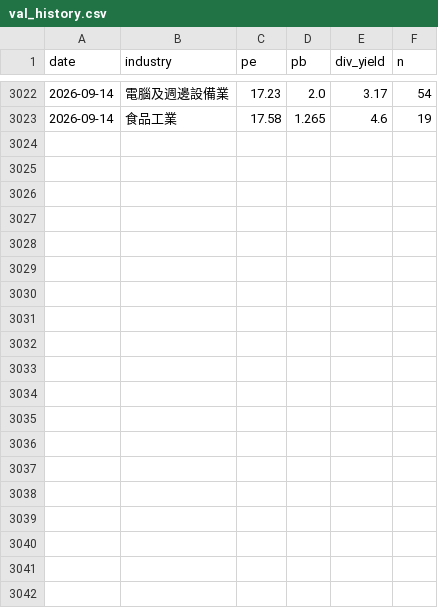
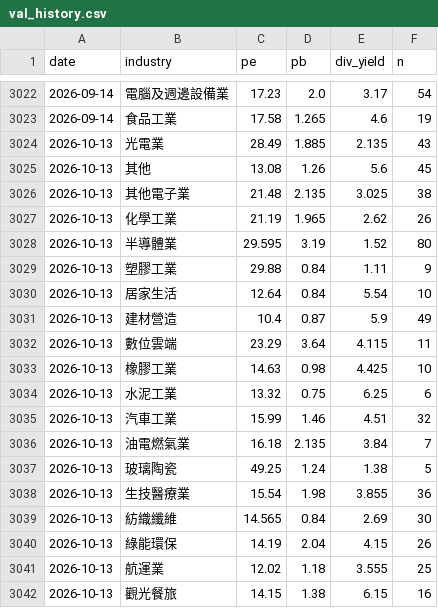
Before and after one commit to skycookie0109-ux/sector-rotation, a CSV file: data/history/val_history.csv, drawn as a sheet; only a part is shown, gaps mark what is left out; the diff covers the shown part only.

```diff
--- a/data/history/val_history.csv
+++ b/data/history/val_history.csv
@@ -3023 +3023,20 @@ date,industry,pe,pb,div_yield,n
 2026-09-14,食品工業,17.58,1.265,4.6,19
+2026-10-13,光電業,28.49,1.885,2.135,43
+2026-10-13,其他,13.08,1.26,5.6,45
+2026-10-13,其他電子業,21.48,2.135,3.025,38
+2026-10-13,化學工業,21.19,1.965,2.62,26
+2026-10-13,半導體業,29.595,3.19,1.52,80
+2026-10-13,塑膠工業,29.88,0.84,1.11,9
+2026-10-13,居家生活,12.64,0.84,5.54,10
+2026-10-13,建材營造,10.4,0.87,5.9,49
+2026-10-13,數位雲端,23.29,3.64,4.115,11
+2026-10-13,橡膠工業,14.63,0.98,4.425,10
+2026-10-13,水泥工業,13.32,0.75,6.25,6
+2026-10-13,汽車工業,15.99,1.46,4.51,32
+2026-10-13,油電燃氣業,16.18,2.135,3.84,7
+2026-10-13,玻璃陶瓷,49.25,1.24,1.38,5
+2026-10-13,生技醫療業,15.54,1.98,3.855,36
+2026-10-13,紡織纖維,14.565,0.84,2.69,30
+2026-10-13,綠能環保,14.19,2.04,4.15,26
+2026-10-13,航運業,12.02,1.18,3.555,25
+2026-10-13,觀光餐旅,14.15,1.38,6.15,16
```
Also changed, not shown: 13 added rows elsewhere in this file, data/history/chips.csv, data/history/index_history.csv, 6 other files.
